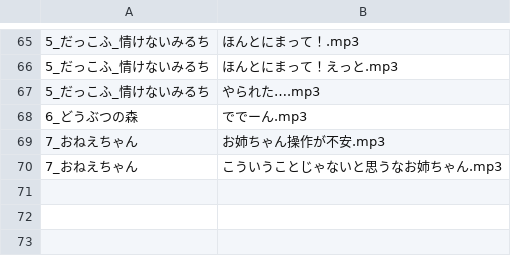
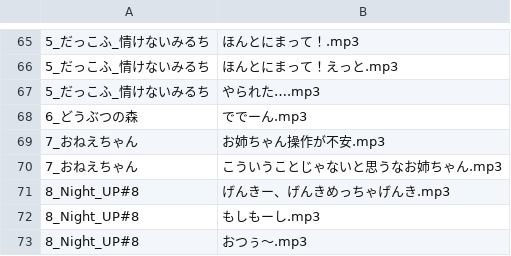
Before and after one commit to the96/lightup, a CSV file: miru.csv, drawn as a sheet; only a part is shown, gaps mark what is left out.

Commit message:
Update miru.csv

```diff
--- a/miru.csv
+++ b/miru.csv
@@ -70 +70,4 @@
 7_おねえちゃん,こういうことじゃないと思うなお姉ちゃん.mp3
+8_Night_UP#8,げんきー、げんきめっちゃげんき.mp3
+8_Night_UP#8,もしもーし.mp3
+8_Night_UP#8,おつぅ～.mp3
```
